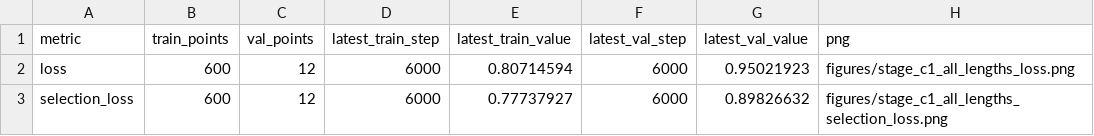
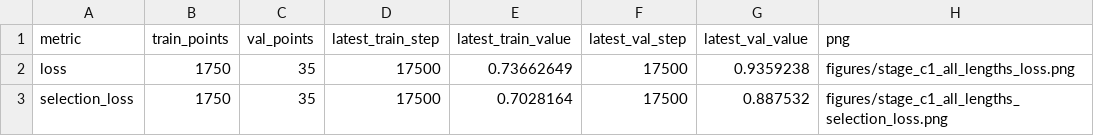
Before and after one commit to shuai19910911/zuowu_genomemodel, a TSV file: docs/training_progress/source_data/stage_c1_all_lengths_curve_summary.tsv, drawn as a sheet.

```diff
--- a/docs/training_progress/source_data/stage_c1_all_lengths_curve_summary.tsv
+++ b/docs/training_progress/source_data/stage_c1_all_lengths_curve_summary.tsv
@@ -1,3 +1,3 @@
 metric	train_points	val_points	latest_train_step	latest_train_value	latest_val_step	latest_val_value	png
-loss	600	12	6000	0.80714594	6000	0.95021923	figures/stage_c1_all_lengths_loss.png
-selection_loss	600	12	6000	0.77737927	6000	0.89826632	figures/stage_c1_all_lengths_selection_loss.png
+loss	1750	35	17500	0.73662649	17500	0.9359238	figures/stage_c1_all_lengths_loss.png
+selection_loss	1750	35	17500	0.7028164	17500	0.887532	figures/stage_c1_all_lengths_selection_loss.png
```
Also changed, not shown: docs/training_progress/source_data/stage_b_checkpoint_set_downstream_status.tsv, 7 other files.
